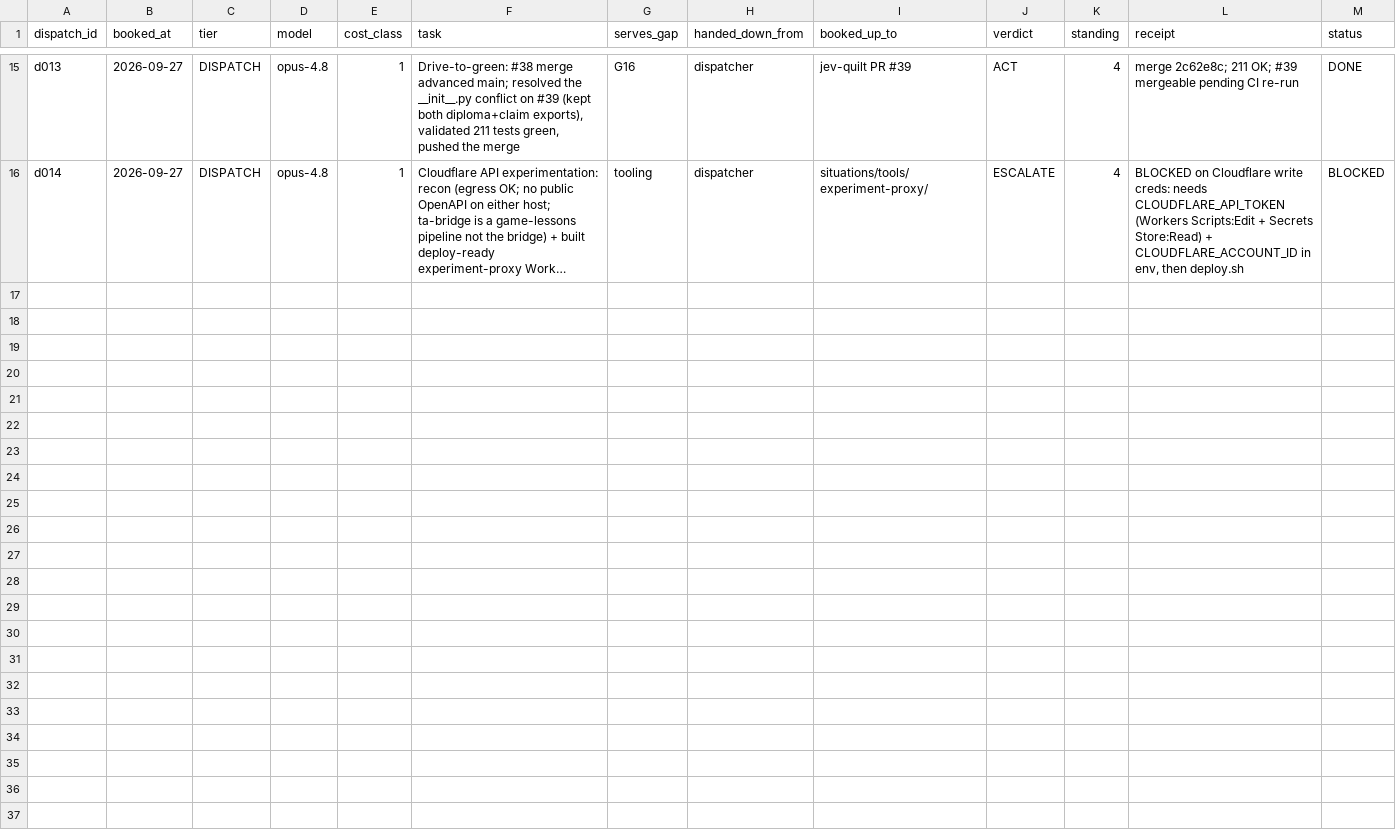
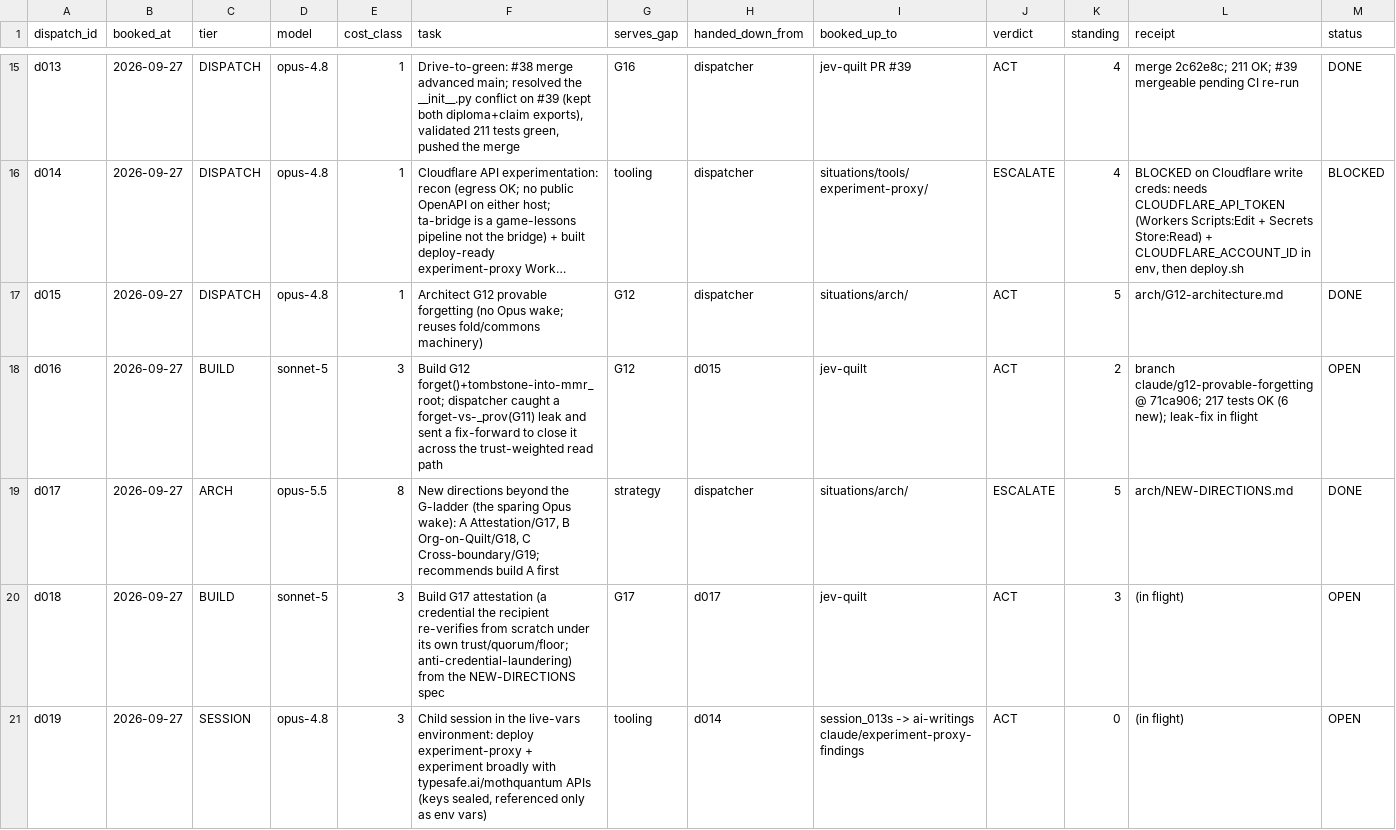
Before and after one commit to SuperInstance/AI-Writings, a CSV file: situations/dispatch-ledger.csv, drawn as a sheet; only a part is shown, gaps mark what is left out; long unchanged cells end in …; the diff names each change by its address in the sheet, - before the commit and + after, or states it on an @@ line.

```diff
--- a/situations/dispatch-ledger.csv
+++ b/situations/dispatch-ledger.csv
+row 17: d015 | 2026-09-27 | DISPATCH | opus-4.8 | 1 | Architect G12 provable forgetting (no Opus wake; reuses fold/commons machinery) | G12 | dispatcher | situations/arch/ | ACT | 5 | arch/G12-architecture.md | DONE
+row 18: d016 | 2026-09-27 | BUILD | sonnet-5 | 3 | Build G12 forget()+tombstone-into-mmr_root; dispatcher caught a forget-vs-_prov(G11) leak and sent a fix-forward to close it across the trust-weighted read path | G12 | d015 | jev-quilt | ACT | 2 | branch claude/g12-provable-forgetting @ 71ca906; 217 tests OK (6 new); leak-fix in flight | OPEN
+row 19: d017 | 2026-09-27 | ARCH | opus-5.5 | 8 | New directions beyond the G-ladder (the sparing Opus wake): A Attestation/G17, B Org-on-Quilt/G18, C Cross-boundary/G19; recommends build A first | strategy | dispatcher | situations/arch/ | ESCALATE | 5 | arch/NEW-DIRECTIONS.md | DONE
+row 20: d018 | 2026-09-27 | BUILD | sonnet-5 | 3 | Build G17 attestation (a credential the recipient re-verifies from scratch under its own trust/quorum/floor; anti-credential-laundering) from the NEW-DIRECTIONS spec | G17 | d017 | jev-quilt | ACT | 3 | (in flight) | OPEN
+row 21: d019 | 2026-09-27 | SESSION | opus-4.8 | 3 | Child session in the live-vars environment: deploy experiment-proxy + experiment broadly with typesafe.ai/mothquantum APIs (keys sealed, referenced only as env vars) | tooling | d014 | session_013s -> ai-writings claude/experiment-proxy-findings | ACT | 0 | (in flight) | OPEN
```
Also changed, not shown: 2 other files.
